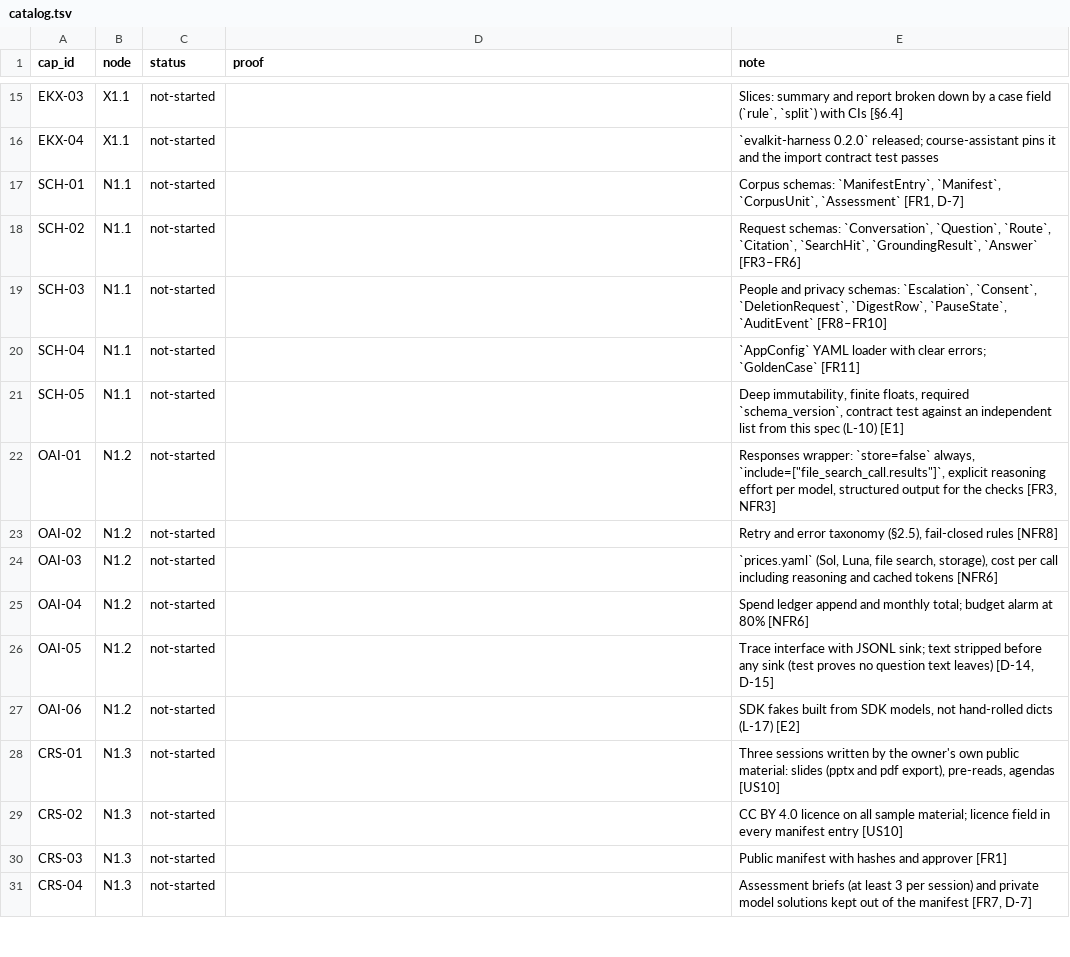
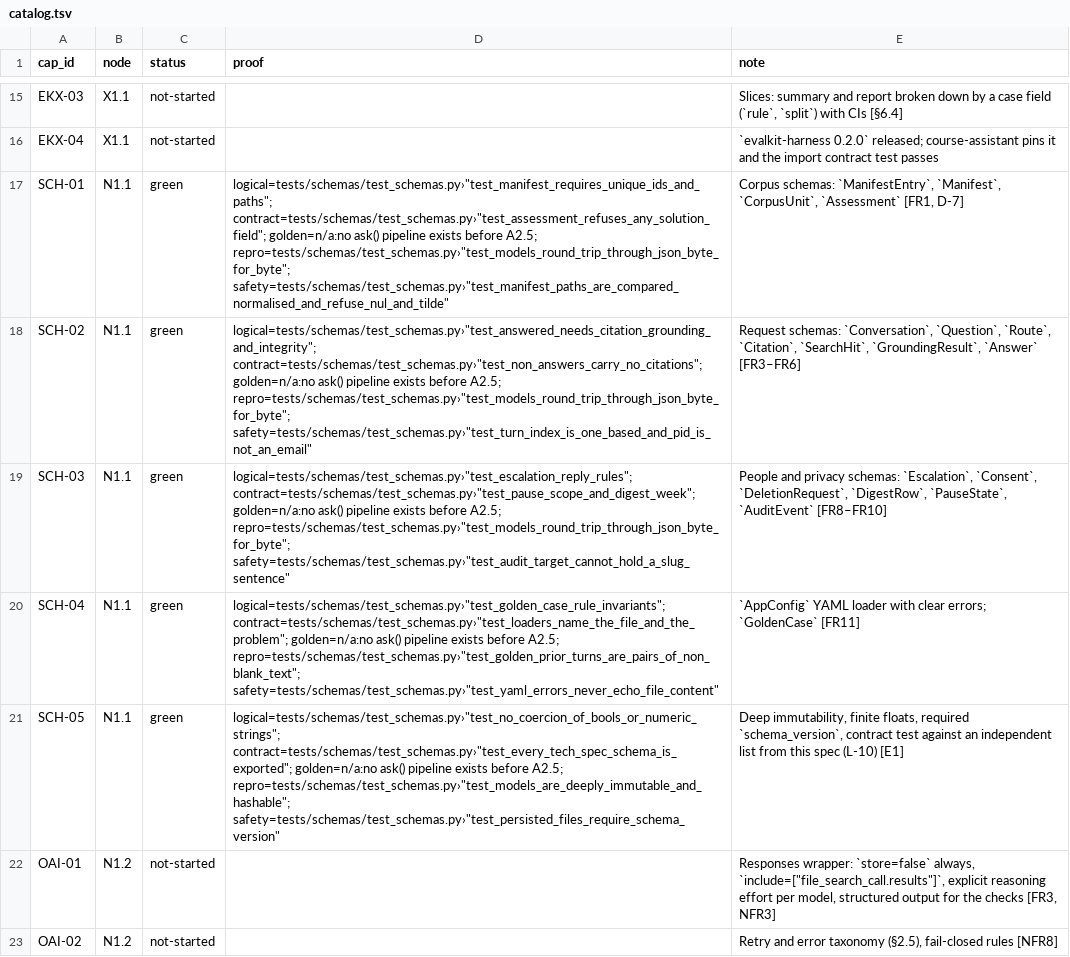
Before and after one commit to biplob819/course-assistant, a TSV file: docs/graph/catalog.tsv, drawn as a sheet; only a part is shown, gaps mark what is left out; the shorter side is filled out with more unchanged rows.

```diff
--- a/docs/graph/catalog.tsv
+++ b/docs/graph/catalog.tsv
@@ -16,7 +16,7 @@ EKX-03	X1.1	not-started		Slices: summary and report broken down by a case field
 EKX-04	X1.1	not-started		`evalkit-harness 0.2.0` released; course-assistant pins it and the import contract test passes
-SCH-01	N1.1	not-started		Corpus schemas: `ManifestEntry`, `Manifest`, `CorpusUnit`, `Assessment` [FR1, D-7]
-SCH-02	N1.1	not-started		Request schemas: `Conversation`, `Question`, `Route`, `Citation`, `SearchHit`, `GroundingResult`, `Answer` [FR3–FR6]
-SCH-03	N1.1	not-started		People and privacy schemas: `Escalation`, `Consent`, `DeletionRequest`, `DigestRow`, `PauseState`, `AuditEvent` [FR8–FR10]
-SCH-04	N1.1	not-started		`AppConfig` YAML loader with clear errors; `GoldenCase` [FR11]
-SCH-05	N1.1	not-started		Deep immutability, finite floats, required `schema_version`, contract test against an independent list from this spec (L-10) [E1]
+SCH-01	N1.1	green	"logical=tests/schemas/test_schemas.py›""test_manifest_requires_unique_ids_and_paths""; contract=tests/schemas/test_schemas.py›""test_assessment_refuses_any_solution_field""; golden=n/a:no ask() pipeline exists before A2.5; repro=tests/schemas/test_schemas.py›""test_models_round_trip_through_json_byte_for_byte""; safety=tests/schemas/test_schemas.py›""test_manifest_paths_are_compared_normalised_and_refuse_nul_and_tilde"""	Corpus schemas: `ManifestEntry`, `Manifest`, `CorpusUnit`, `Assessment` [FR1, D-7]
+SCH-02	N1.1	green	"logical=tests/schemas/test_schemas.py›""test_answered_needs_citation_grounding_and_integrity""; contract=tests/schemas/test_schemas.py›""test_non_answers_carry_no_citations""; golden=n/a:no ask() pipeline exists before A2.5; repro=tests/schemas/test_schemas.py›""test_models_round_trip_through_json_byte_for_byte""; safety=tests/schemas/test_schemas.py›""test_turn_index_is_one_based_and_pid_is_not_an_email"""	Request schemas: `Conversation`, `Question`, `Route`, `Citation`, `SearchHit`, `GroundingResult`, `Answer` [FR3–FR6]
+SCH-03	N1.1	green	"logical=tests/schemas/test_schemas.py›""test_escalation_reply_rules""; contract=tests/schemas/test_schemas.py›""test_pause_scope_and_digest_week""; golden=n/a:no ask() pipeline exists before A2.5; repro=tests/schemas/test_schemas.py›""test_models_round_trip_through_json_byte_for_byte""; safety=tests/schemas/test_schemas.py›""test_audit_target_cannot_hold_a_slug_sentence"""	People and privacy schemas: `Escalation`, `Consent`, `DeletionRequest`, `DigestRow`, `PauseState`, `AuditEvent` [FR8–FR10]
+SCH-04	N1.1	green	"logical=tests/schemas/test_schemas.py›""test_golden_case_rule_invariants""; contract=tests/schemas/test_schemas.py›""test_loaders_name_the_file_and_the_problem""; golden=n/a:no ask() pipeline exists before A2.5; repro=tests/schemas/test_schemas.py›""test_golden_prior_turns_are_pairs_of_non_blank_text""; safety=tests/schemas/test_schemas.py›""test_yaml_errors_never_echo_file_content"""	`AppConfig` YAML loader with clear errors; `GoldenCase` [FR11]
+SCH-05	N1.1	green	"logical=tests/schemas/test_schemas.py›""test_no_coercion_of_bools_or_numeric_strings""; contract=tests/schemas/test_schemas.py›""test_every_tech_spec_schema_is_exported""; golden=n/a:no ask() pipeline exists before A2.5; repro=tests/schemas/test_schemas.py›""test_models_are_deeply_immutable_and_hashable""; safety=tests/schemas/test_schemas.py›""test_persisted_files_require_schema_version"""	Deep immutability, finite floats, required `schema_version`, contract test against an independent list from this spec (L-10) [E1]
 OAI-01	N1.2	not-started		"Responses wrapper: `store=false` always, `include=[""file_search_call.results""]`, explicit reasoning effort per model, structured output for the checks [FR3, NFR3]"
```
Also changed, not shown: 24 other files.
